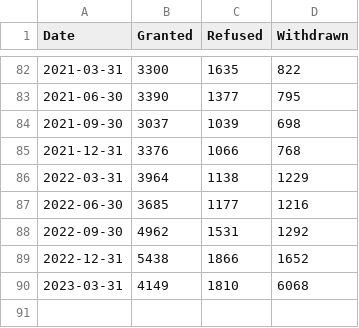
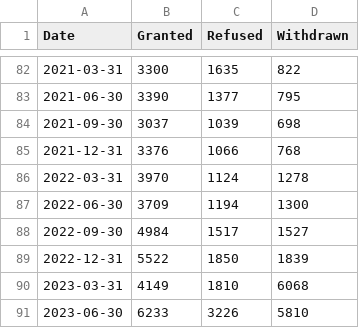
Before and after one commit to britishredcrosssociety/state-of-asylum-system, a CSV file: data-raw/flourish/3a - Initial decisions and productivity/granted, refused, withdrawn.csv, drawn as a sheet; only a part is shown, gaps mark what is left out.

```diff
--- a/data-raw/flourish/3a - Initial decisions and productivity/granted, refused, withdrawn.csv
+++ b/data-raw/flourish/3a - Initial decisions and productivity/granted, refused, withdrawn.csv
@@ -85,6 +85,7 @@ Date,Granted,Refused,Withdrawn
 2021-12-31,3376,1066,768
-2022-03-31,3964,1138,1229
-2022-06-30,3685,1177,1216
-2022-09-30,4962,1531,1292
-2022-12-31,5438,1866,1652
+2022-03-31,3970,1124,1278
+2022-06-30,3709,1194,1300
+2022-09-30,4984,1517,1527
+2022-12-31,5522,1850,1839
 2023-03-31,4149,1810,6068
+2023-06-30,6233,3226,5810
```
Also changed, not shown: data-raw/flourish/3a - Initial decisions and productivity/Home Office productivity.csv, 3 other files.
